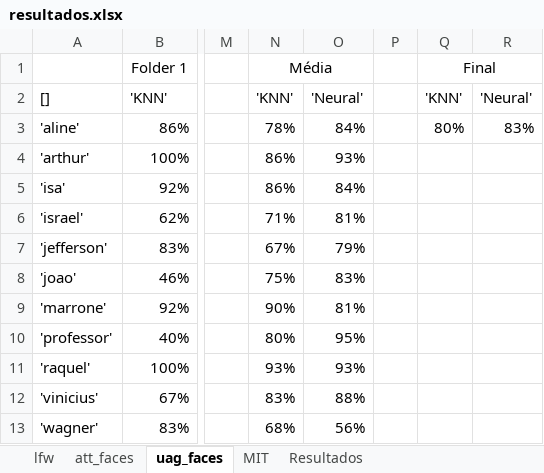
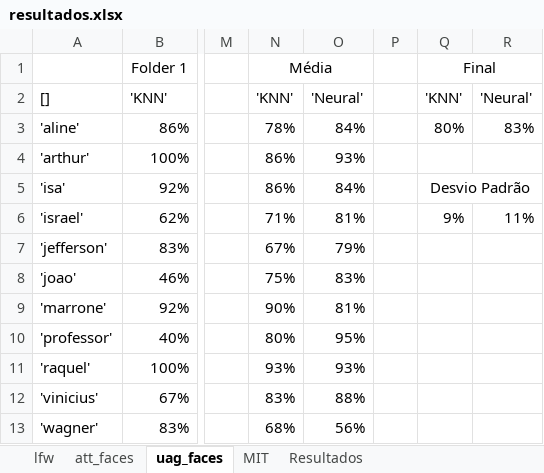
Before and after one commit to joaoantoniocn/pooling-raw-faces, an Excel workbook: resultados.xlsx, sheet uag_faces, drawn as a sheet; only a part is shown, gaps mark what is left out; values as stored, in another font and other column widths than the file's, no borders; the diff names each change by its address in the sheet, - before the commit and + after, or states it on an @@ line.

Commit message:
Desvio padrão

```diff
--- a/resultados.xlsx (sheet uag_faces)
+++ b/resultados.xlsx (sheet uag_faces)
-Q5: (empty)
+Q5: Desvio Padrão
+Q5:R5 merged
-Q6: (empty)
+Q6: 9%
-R6: (empty)
+R6: 11%
```
Also changed, not shown: sheet MIT, sheet att_faces, sheet lfw, charts or pictures.
